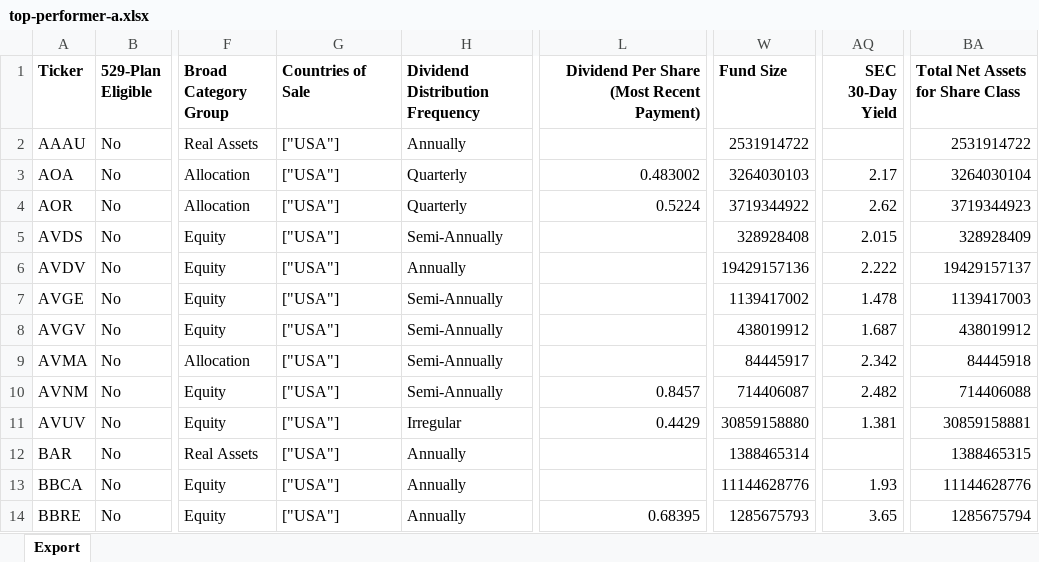
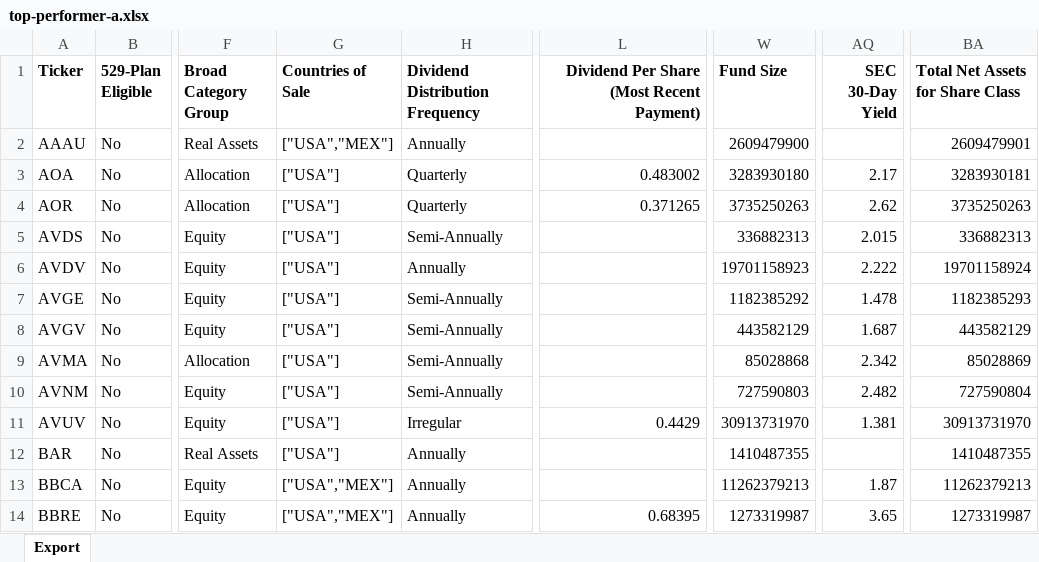
Before and after one commit to lilli2798/ETF-Fund-Screener, an Excel workbook: etf_screener/data/top-performer-a.xlsx, sheet Export, drawn as a sheet; only a part is shown, gaps mark what is left out; values as stored, in another font and other column widths than the file's, no borders; the diff covers the shown part only; the diff names each change by its address in the sheet, - before the commit and + after, or states it on an @@ line.

```diff
--- a/etf_screener/data/top-performer-a.xlsx (sheet Export)
+++ b/etf_screener/data/top-performer-a.xlsx (sheet Export)
-G2 (Countries of Sale): ["USA"]
+G2 (Countries of Sale): ["USA","MEX"]
-W2 (Fund Size): 2531914722
+W2 (Fund Size): 2609479900
-BA2 (Total Net Assets for Share Class): 2531914722
+BA2 (Total Net Assets for Share Class): 2609479901
-W3 (Fund Size): 3264030103
+W3 (Fund Size): 3283930180
-BA3 (Total Net Assets for Share Class): 3264030104
+BA3 (Total Net Assets for Share Class): 3283930181
-L4: 0.5224
+L4: 0.371265
-W4 (Fund Size): 3719344922
+W4 (Fund Size): 3735250263
-BA4 (Total Net Assets for Share Class): 3719344923
+BA4 (Total Net Assets for Share Class): 3735250263
-W5 (Fund Size): 328928408
+W5 (Fund Size): 336882313
-BA5 (Total Net Assets for Share Class): 328928409
+BA5 (Total Net Assets for Share Class): 336882313
-W6 (Fund Size): 19429157136
+W6 (Fund Size): 19701158923
-BA6 (Total Net Assets for Share Class): 19429157137
+BA6 (Total Net Assets for Share Class): 19701158924
-W7 (Fund Size): 1139417002
+W7 (Fund Size): 1182385292
-BA7 (Total Net Assets for Share Class): 1139417003
+BA7 (Total Net Assets for Share Class): 1182385293
-W8 (Fund Size): 438019912
+W8 (Fund Size): 443582129
-BA8 (Total Net Assets for Share Class): 438019912
+BA8 (Total Net Assets for Share Class): 443582129
-W9 (Fund Size): 84445917
+W9 (Fund Size): 85028868
-BA9 (Total Net Assets for Share Class): 84445918
+BA9 (Total Net Assets for Share Class): 85028869
-L10: 0.8457
+L10: (empty)
-W10 (Fund Size): 714406087
+W10 (Fund Size): 727590803
-BA10 (Total Net Assets for Share Class): 714406088
+BA10 (Total Net Assets for Share Class): 727590804
-W11 (Fund Size): 30859158880
+W11 (Fund Size): 30913731970
-BA11 (Total Net Assets for Share Class): 30859158881
+BA11 (Total Net Assets for Share Class): 30913731970
-W12 (Fund Size): 1388465314
+W12 (Fund Size): 1410487355
-BA12 (Total Net Assets for Share Class): 1388465315
+BA12 (Total Net Assets for Share Class): 1410487355
-G13:G14 (Countries of Sale): ["USA"]
+G13:G14 (Countries of Sale): ["USA","MEX"]
-W13 (Fund Size): 11144628776
+W13 (Fund Size): 11262379213
-AQ13 (SEC 30-Day Yield): 1.93
+AQ13 (SEC 30-Day Yield): 1.87
-BA13 (Total Net Assets for Share Class): 11144628776
+BA13 (Total Net Assets for Share Class): 11262379213
-W14 (Fund Size): 1285675793
+W14 (Fund Size): 1273319987
-BA14 (Total Net Assets for Share Class): 1285675794
+BA14 (Total Net Assets for Share Class): 1273319987
```
Also changed, not shown: 283 edited cells elsewhere in this sheet, etf_screener/data/top-performer-a (1).xlsx, etf_screener/data/top-performer-a (3).xlsx, 52 other files.
